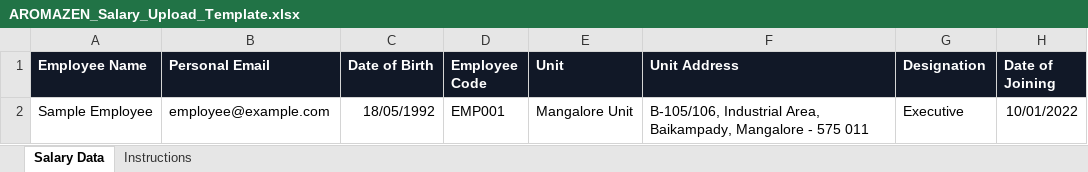
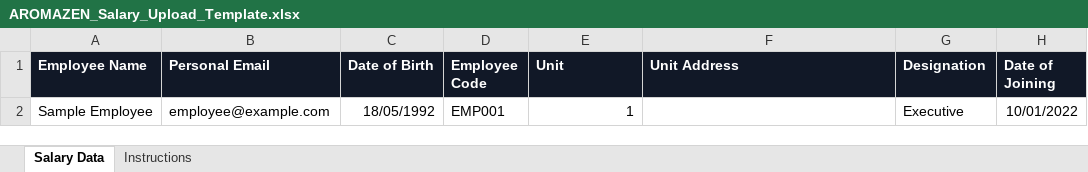
Before and after one commit to pranavraok/AROMAZEN_AI_PORTAL, an Excel workbook: backend/app/assets/payroll/AROMAZEN_Salary_Upload_Template.xlsx, sheet Salary Data, drawn as a sheet; only a part is shown; values as stored, in another font and other column widths than the file's, no borders; the diff names each change by its address in the sheet, - before the commit and + after, or states it on an @@ line.

Commit message:
Fixed Salary slip Interface

```diff
--- a/backend/app/assets/payroll/AROMAZEN_Salary_Upload_Template.xlsx (sheet Salary Data)
+++ b/backend/app/assets/payroll/AROMAZEN_Salary_Upload_Template.xlsx (sheet Salary Data)
-E2 (Unit): Mangalore Unit
+E2 (Unit): 1
-F2 (Unit Address): B-105/106, Industrial Area, Baikampady, Mangalore - 575 011
+F2 (Unit Address): (empty)
```
Also changed, not shown: sheet Instructions, 9 other files.
